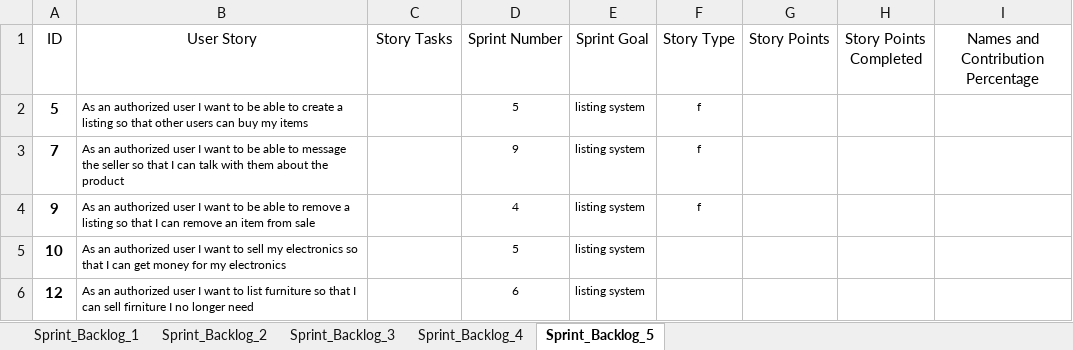
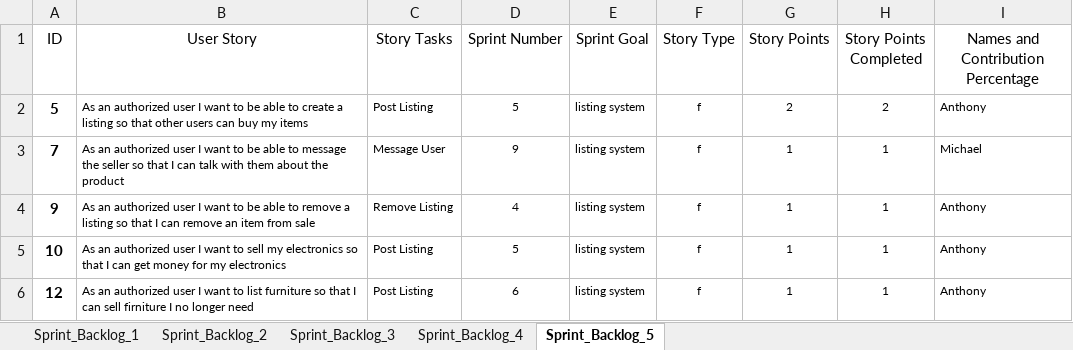
Before and after one commit to JacquesLJT/COS420_Project, an Excel workbook: Documents/Deliverable_5/CSwap_Deliverable_5_SprintBacklog.xlsx, sheet Sprint_Backlog_5, drawn as a sheet; values as stored, in another font and other column widths than the file's, no borders; table styles not drawn; the diff names each change by its address in the sheet, - before the commit and + after, or states it on an @@ line.

```diff
--- a/Documents/Deliverable_5/CSwap_Deliverable_5_SprintBacklog.xlsx (sheet Sprint_Backlog_5)
+++ b/Documents/Deliverable_5/CSwap_Deliverable_5_SprintBacklog.xlsx (sheet Sprint_Backlog_5)
-C2 (Story Tasks): (empty)
+C2 (Story Tasks): Post Listing
-G2 (Story Points): (empty)
+G2 (Story Points): 2
-H2 (Story Points Completed): (empty)
+H2 (Story Points Completed): 2
-I2: (empty)
+I2: Anthony
-C3 (Story Tasks): (empty)
+C3 (Story Tasks): Message User
-G3:G6 (Story Points): (empty)
+G3:G6 (Story Points): 1
-H3:H6 (Story Points Completed): (empty)
+H3:H6 (Story Points Completed): 1
-I3: (empty)
+I3: Michael
-C4 (Story Tasks): (empty)
+C4 (Story Tasks): Remove Listing
-I4:I6: (empty)
+I4:I6: Anthony
-C5:C6 (Story Tasks): (empty)
+C5:C6 (Story Tasks): Post Listing
-F5:F6 (Story Type): (empty)
+F5:F6 (Story Type): f
```
Also changed, not shown: 2 other files.
